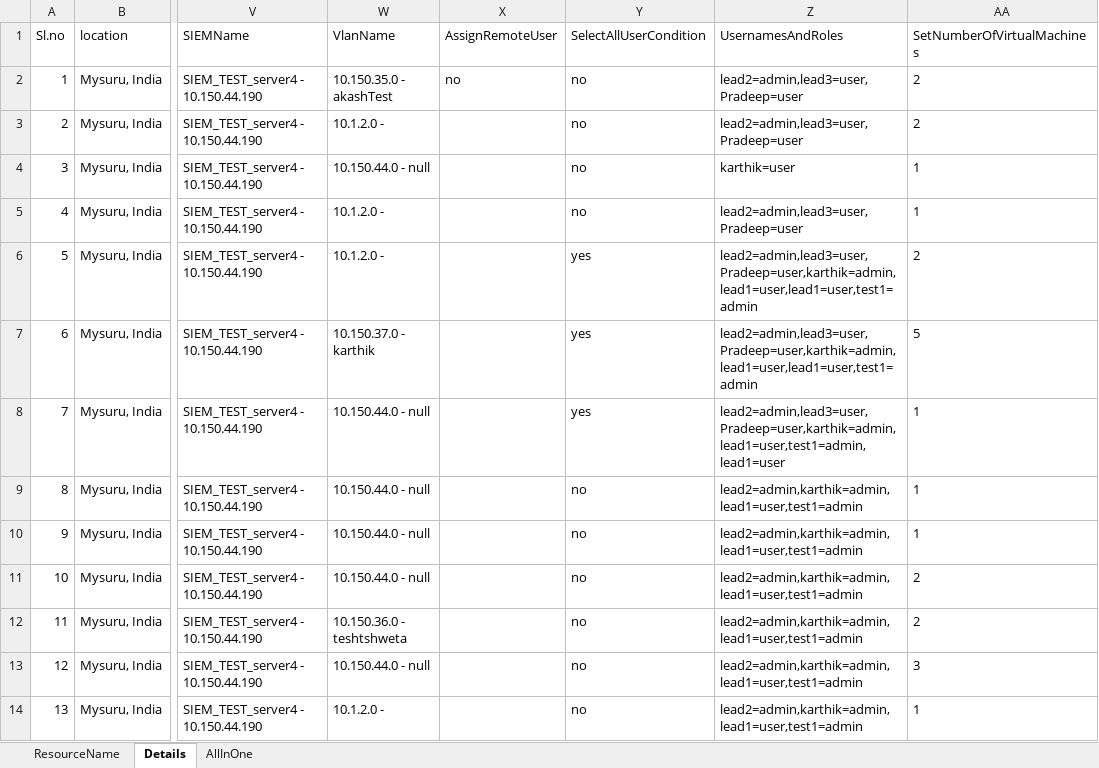
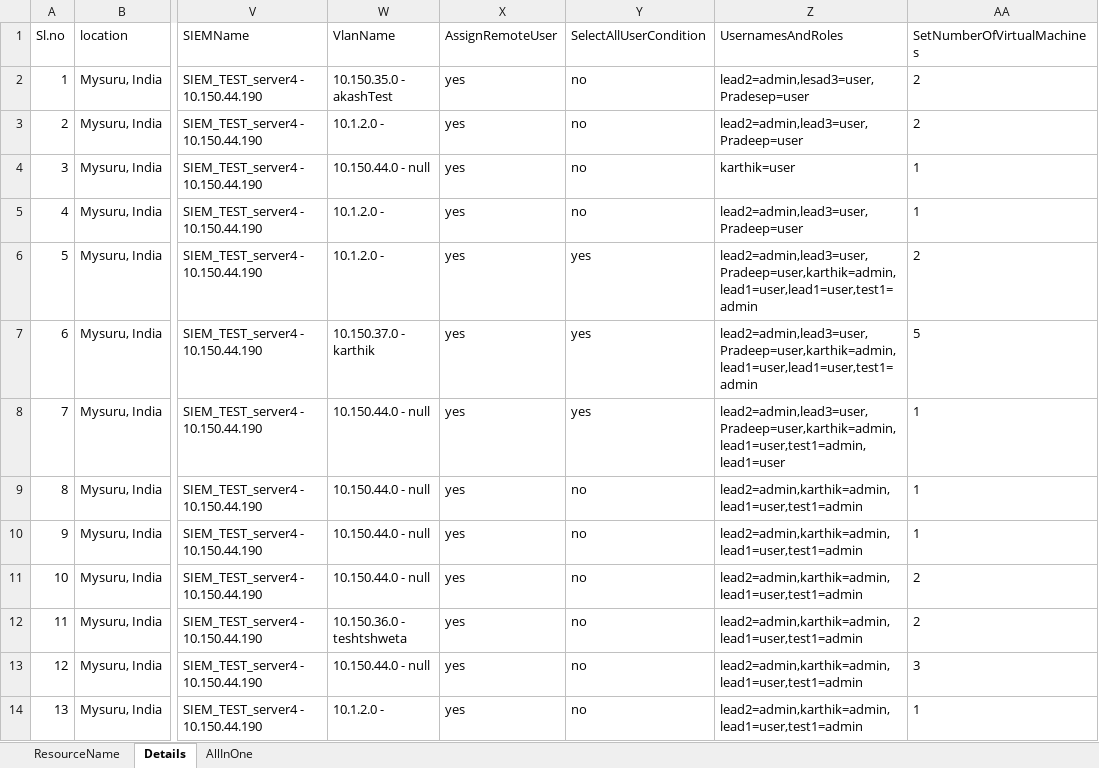
Before and after one commit to Santhosh27-vigyan/Vigyan, an Excel workbook: src/main/java/utilities/Data.xlsx, sheet Details, drawn as a sheet; only a part is shown, gaps mark what is left out; values as stored, in another font and other column widths than the file's, no borders; the diff names each change by its address in the sheet, - before the commit and + after, or states it on an @@ line.

Commit message:
remote users name check added

```diff
--- a/src/main/java/utilities/Data.xlsx (sheet Details)
+++ b/src/main/java/utilities/Data.xlsx (sheet Details)
-X2: no
+X2: yes
-Z2: lead2=admin,lead3=user,Pradeep=user
+Z2: lead2=admin,lesad3=user,Pradesep=user
-X3:X14: (empty)
+X3:X14: yes
```
Also changed, not shown: sheet AllInOne, target/classes/utilities/Data.xlsx, 2 other files.
